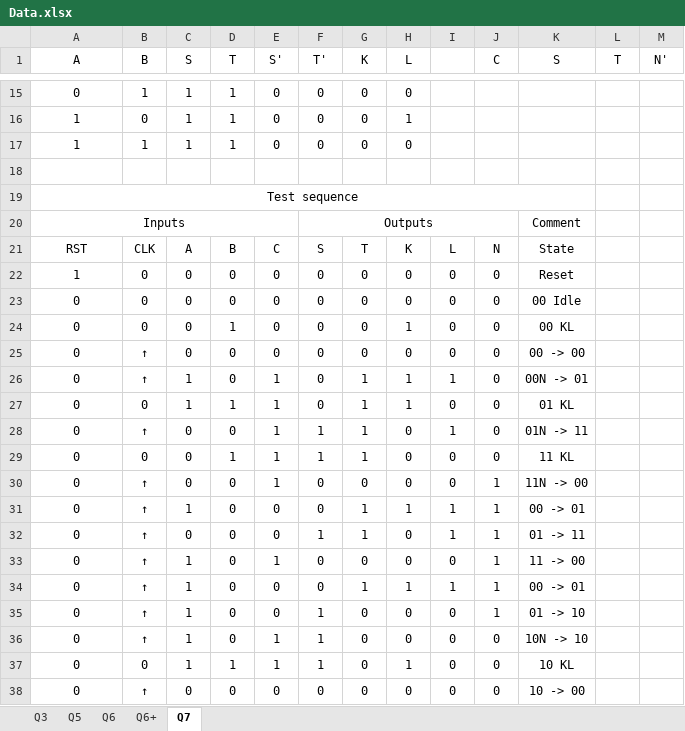
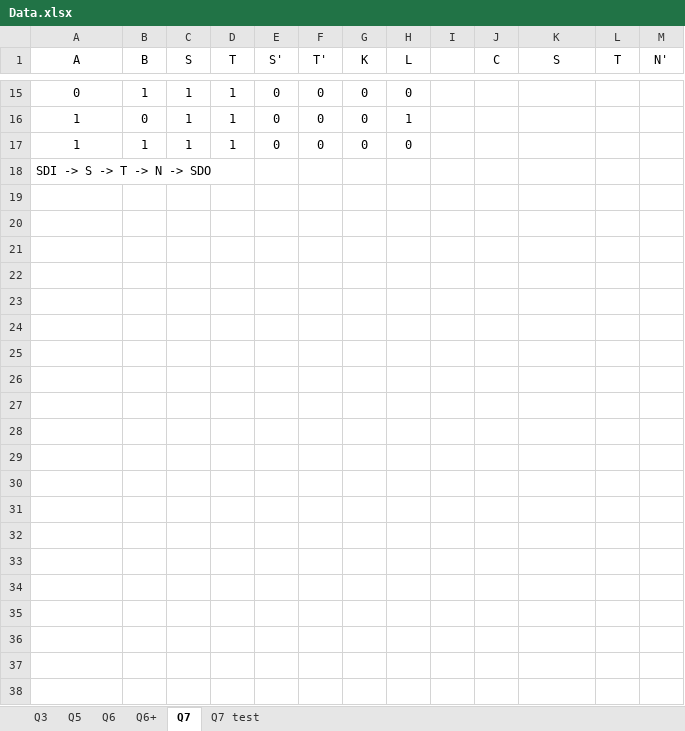
Before and after one commit to zhiyb/Y2Labs, an Excel workbook: C4/Data.xlsx, sheet Q7, drawn as a sheet; only a part is shown, gaps mark what is left out; values as stored, in another font and other column widths than the file's, no borders; removed rows and columns are numbered as before the commit, all else as after; the diff names each change by its address in the sheet, - before the commit and + after, or states it on an @@ line.

```diff
--- a/C4/Data.xlsx (sheet Q7)
+++ b/C4/Data.xlsx (sheet Q7)
+sheet tab: Q7 test
-row 18: (empty)
-A18 (A): Test sequence
+A18 (A): SDI -> S -> T -> N -> SDO
-A18 alignment: center
+A18 alignment: left
-A19:K19 merged
-row 20: Inputs |  |  |  |  | Outputs |  |  |  |  | Comment
-row 21: RST | CLK | A | B | C | S | T | K | L | N | State
-row 22: 1 | 0 | 0 | 0 | 0 | 0 | 0 | 0 | 0 | 0 | Reset
-row 23: 0 | 0 | 0 | 0 | 0 | 0 | 0 | 0 | 0 | 0 | 00 Idle
-row 24: 0 | 0 | 0 | 1 | 0 | 0 | 0 | 1 | 0 | 0 | 00 KL
-row 25: 0 | ↑ | 0 | 0 | 0 | 0 | 0 | 0 | 0 | 0 | 00 -> 00
-row 26: 0 | ↑ | 1 | 0 | 1 | 0 | 1 | 1 | 1 | 0 | 00N -> 01
-row 27: 0 | 0 | 1 | 1 | 1 | 0 | 1 | 1 | 0 | 0 | 01 KL
-row 28: 0 | ↑ | 0 | 0 | 1 | 1 | 1 | 0 | 1 | 0 | 01N -> 11
-row 29: 0 | 0 | 0 | 1 | 1 | 1 | 1 | 0 | 0 | 0 | 11 KL
-row 30: 0 | ↑ | 0 | 0 | 1 | 0 | 0 | 0 | 0 | 1 | 11N -> 00
-row 31: 0 | ↑ | 1 | 0 | 0 | 0 | 1 | 1 | 1 | 1 | 00 -> 01
-row 32: 0 | ↑ | 0 | 0 | 0 | 1 | 1 | 0 | 1 | 1 | 01 -> 11
-row 33: 0 | ↑ | 1 | 0 | 1 | 0 | 0 | 0 | 0 | 1 | 11 -> 00
-row 34: 0 | ↑ | 1 | 0 | 0 | 0 | 1 | 1 | 1 | 1 | 00 -> 01
-row 35: 0 | ↑ | 1 | 0 | 0 | 1 | 0 | 0 | 0 | 1 | 01 -> 10
-row 36: 0 | ↑ | 1 | 0 | 1 | 1 | 0 | 0 | 0 | 0 | 10N -> 10
-row 37: 0 | 0 | 1 | 1 | 1 | 1 | 0 | 1 | 0 | 0 | 10 KL
-row 38: 0 | ↑ | 0 | 0 | 0 | 0 | 0 | 0 | 0 | 0 | 10 -> 00
```
